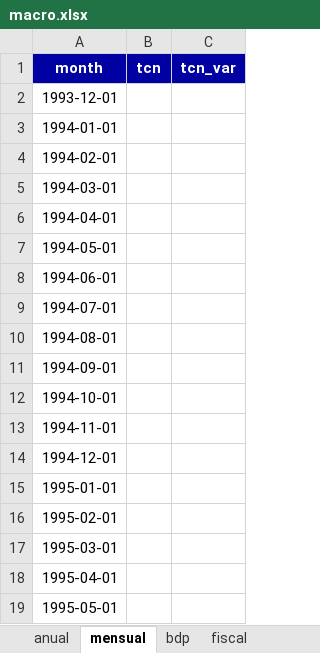
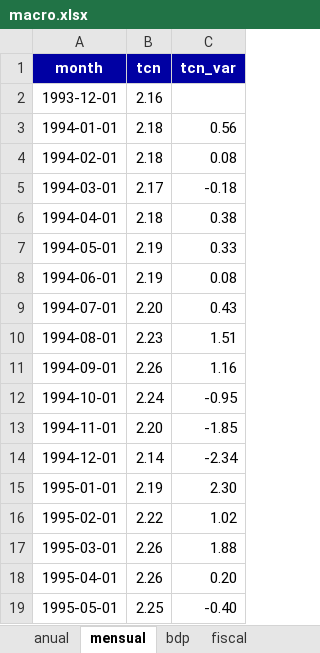
Before and after one commit to hugovegadlc/econcharts, an Excel workbook: examples/macro/macro.xlsx, sheet mensual, drawn as a sheet; only a part is shown; values as stored, in another font and other column widths than the file's, no borders; the diff covers the shown part only; the diff names each change by its address in the sheet, - before the commit and + after, or states it on an @@ line.

```diff
--- a/examples/macro/macro.xlsx (sheet mensual)
+++ b/examples/macro/macro.xlsx (sheet mensual)
-B2 (tcn): (empty)
+B2 (tcn): 2.16
-B3:B4 (tcn): (empty)
+B3:B4 (tcn): 2.18
-C3 (tcn_var): (empty)
+C3 (tcn_var): 0.56
-C4 (tcn_var): (empty)
+C4 (tcn_var): 0.08
-B5 (tcn): (empty)
+B5 (tcn): 2.17
-C5 (tcn_var): (empty)
+C5 (tcn_var): -0.18
-B6 (tcn): (empty)
+B6 (tcn): 2.18
-C6 (tcn_var): (empty)
+C6 (tcn_var): 0.38
-B7:B8 (tcn): (empty)
+B7:B8 (tcn): 2.19
-C7 (tcn_var): (empty)
+C7 (tcn_var): 0.33
-C8 (tcn_var): (empty)
+C8 (tcn_var): 0.08
-B9 (tcn): (empty)
+B9 (tcn): 2.20
-C9 (tcn_var): (empty)
+C9 (tcn_var): 0.43
-B10 (tcn): (empty)
+B10 (tcn): 2.23
-C10 (tcn_var): (empty)
+C10 (tcn_var): 1.51
-B11 (tcn): (empty)
+B11 (tcn): 2.26
-C11 (tcn_var): (empty)
+C11 (tcn_var): 1.16
-B12 (tcn): (empty)
+B12 (tcn): 2.24
-C12 (tcn_var): (empty)
+C12 (tcn_var): -0.95
-B13 (tcn): (empty)
+B13 (tcn): 2.20
-C13 (tcn_var): (empty)
+C13 (tcn_var): -1.85
-B14 (tcn): (empty)
+B14 (tcn): 2.14
-C14 (tcn_var): (empty)
+C14 (tcn_var): -2.34
-B15 (tcn): (empty)
+B15 (tcn): 2.19
-C15 (tcn_var): (empty)
+C15 (tcn_var): 2.30
-B16 (tcn): (empty)
+B16 (tcn): 2.22
-C16 (tcn_var): (empty)
+C16 (tcn_var): 1.02
-B17:B18 (tcn): (empty)
+B17:B18 (tcn): 2.26
-C17 (tcn_var): (empty)
+C17 (tcn_var): 1.88
-C18 (tcn_var): (empty)
+C18 (tcn_var): 0.20
-B19 (tcn): (empty)
+B19 (tcn): 2.25
-C19 (tcn_var): (empty)
+C19 (tcn_var): -0.40
```
Also changed, not shown: 2 added rows and 740 edited cells elsewhere in this sheet, sheet anual, sheet bdp, sheet fiscal, sheet NOTAS, 16 other files.
